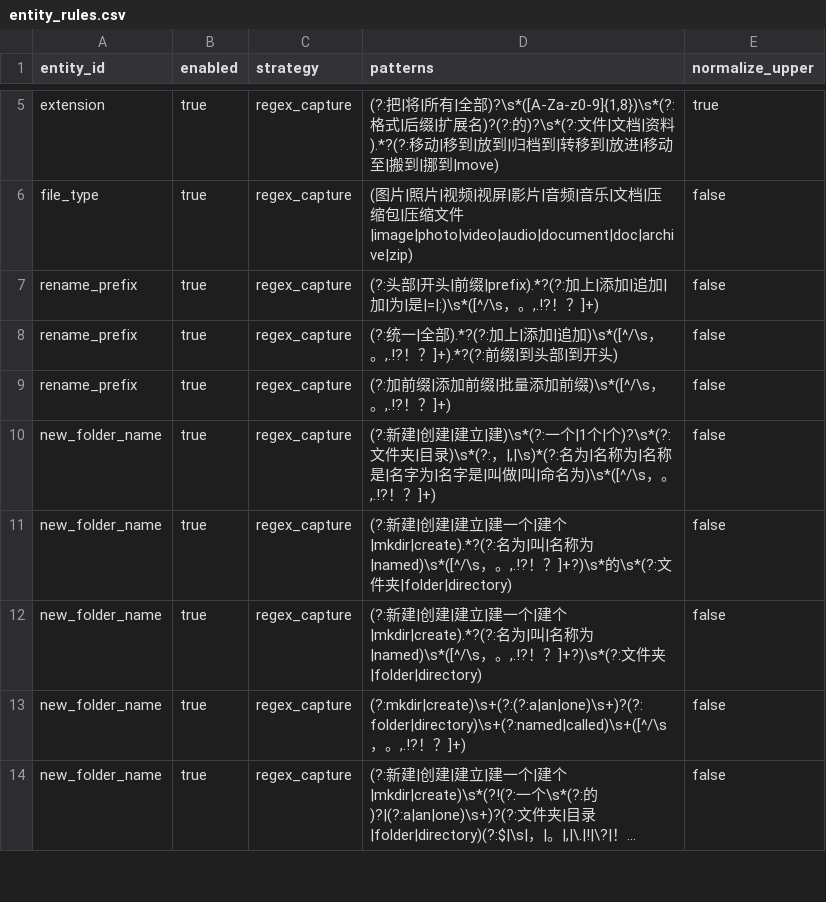
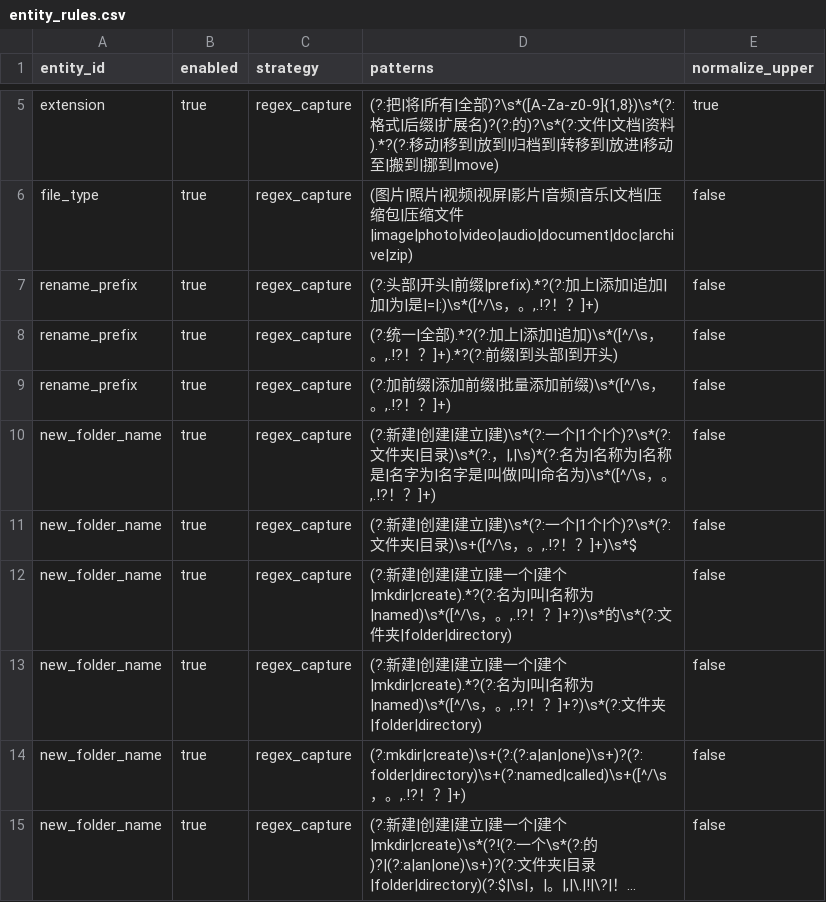
Before and after one commit to changdaobbz01/aliciaCloudStorage, a CSV file: rag/src/main/resources/rag/conversation/entity_rules.csv, drawn as a sheet; only a part is shown, gaps mark what is left out; long unchanged cells end in …; the diff names each change by its address in the sheet, - before the commit and + after, or states it on an @@ line.

```diff
--- a/rag/src/main/resources/rag/conversation/entity_rules.csv
+++ b/rag/src/main/resources/rag/conversation/entity_rules.csv
+row 11: new_folder_name | true | regex_capture | (?:新建|创建|建立|建)\s*(?:一个|1个|个)?\s*(?:文件夹|目录)\s+([^/\s，。,.!?！？]+)\s*$ | false
```
Also changed, not shown: 4 other files.
